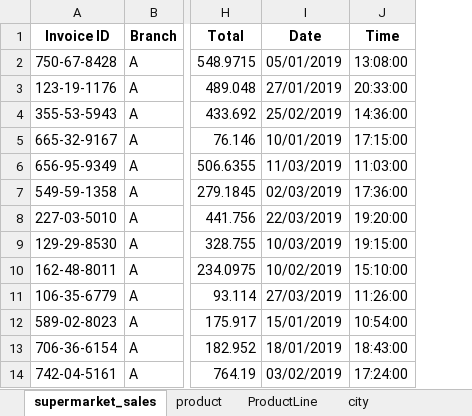
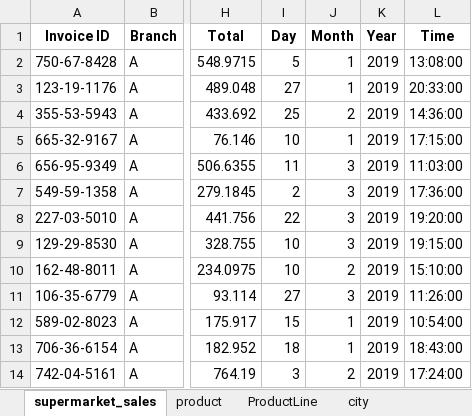
Before and after one commit to HoangCau-147/SupermarketSales_FinalProjectroject, an Excel workbook: SupermarketSales_Cleaned.xlsx, sheet supermarket_sales, drawn as a sheet; only a part is shown, gaps mark what is left out; values as stored, in another font and other column widths than the file's, no borders; removed rows and columns are numbered as before the commit, all else as after; the diff names each change by its address in the sheet, - before the commit and + after, or states it on an @@ line.

Commit message:
Update clean_data.py - divide Date Column in dataset into Day, MOnth, Year

```diff
--- a/SupermarketSales_Cleaned.xlsx (sheet supermarket_sales)
+++ b/SupermarketSales_Cleaned.xlsx (sheet supermarket_sales)
-column I (Date), rows 2-14: 05/01/2019 | 27/01/2019 | 25/02/2019 | 10/01/2019 | 11/03/2019 | 02/03/2019 | 22/03/2019 | 10/03/2019 | 10/02/2019 | 27/03/2019 | 15/01/2019 | 18/01/2019 | 03/02/2019
+column I (Day), rows 2-14: 5 | 27 | 25 | 10 | 11 | 2 | 22 | 10 | 10 | 27 | 15 | 18 | 3
+column J (Month), rows 2-14: 1 | 1 | 2 | 1 | 3 | 3 | 3 | 3 | 2 | 3 | 1 | 1 | 2
+column K (Year), rows 2-14: all 2019
```
Also changed, not shown: 1 other file.
